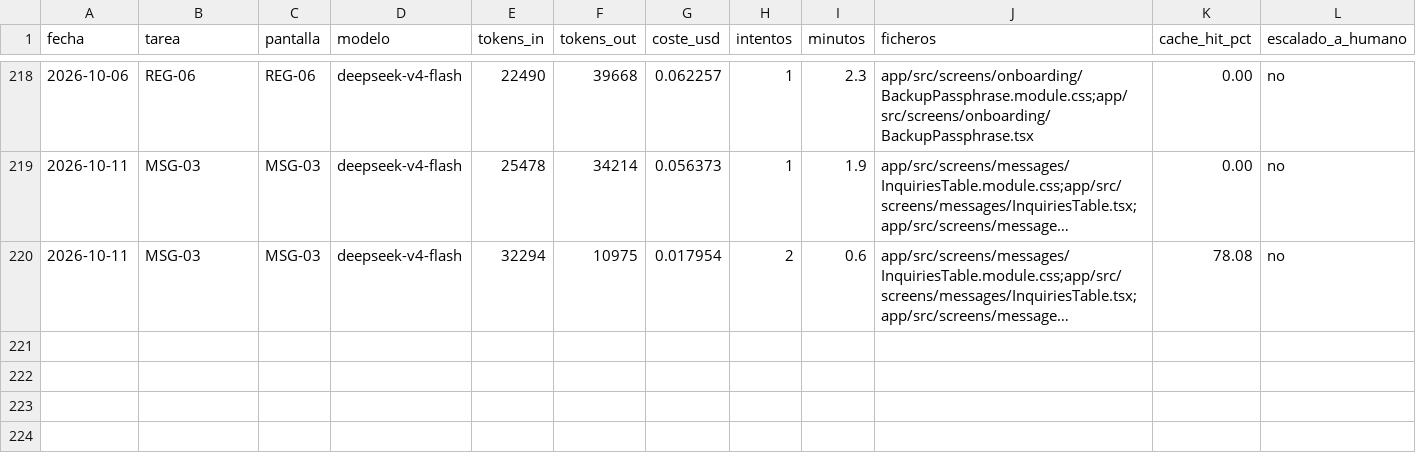
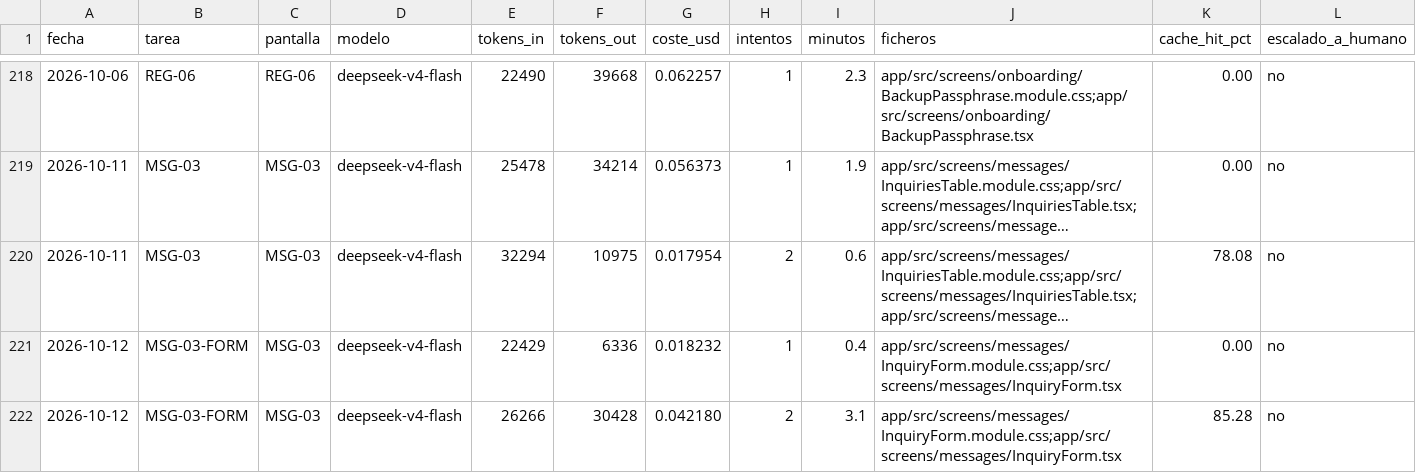
Before and after one commit to aguillensp-sudo/RinWorld.io, a CSV file: openspec/mvp/harness-metrics.csv, drawn as a sheet; only a part is shown, gaps mark what is left out; long unchanged cells end in …; rows hold the shown columns only; the diff names each change by its address in the sheet, - before the commit and + after, or states it on an @@ line.

```diff
--- a/openspec/mvp/harness-metrics.csv
+++ b/openspec/mvp/harness-metrics.csv
+row 221: 2026-10-12 | MSG-03-FORM | MSG-03 | deepseek-v4-flash | 22429 | 6336 | 0.018232 | 1 | 0.4 | app/src/screens/messages/InquiryForm.module.css;app/src/screens/messages/InquiryForm.tsx | 0.00 | no
+row 222: 2026-10-12 | MSG-03-FORM | MSG-03 | deepseek-v4-flash | 26266 | 30428 | 0.042180 | 2 | 3.1 | app/src/screens/messages/InquiryForm.module.css;app/src/screens/messages/InquiryForm.tsx | 85.28 | no
```
Also changed, not shown: 5 other files.
